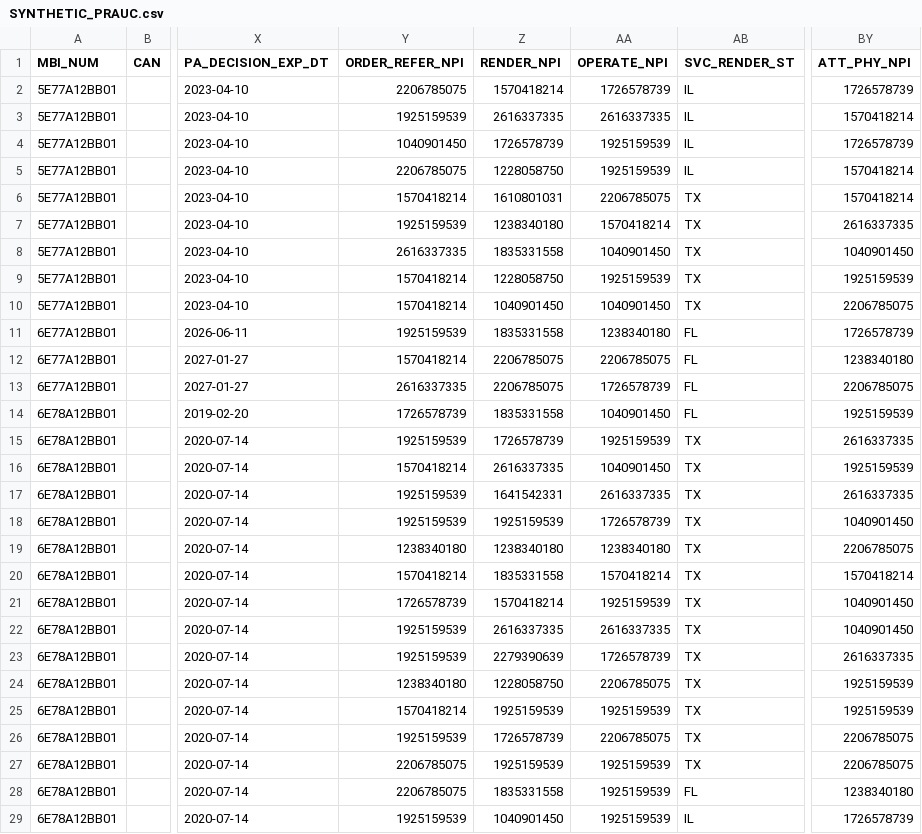
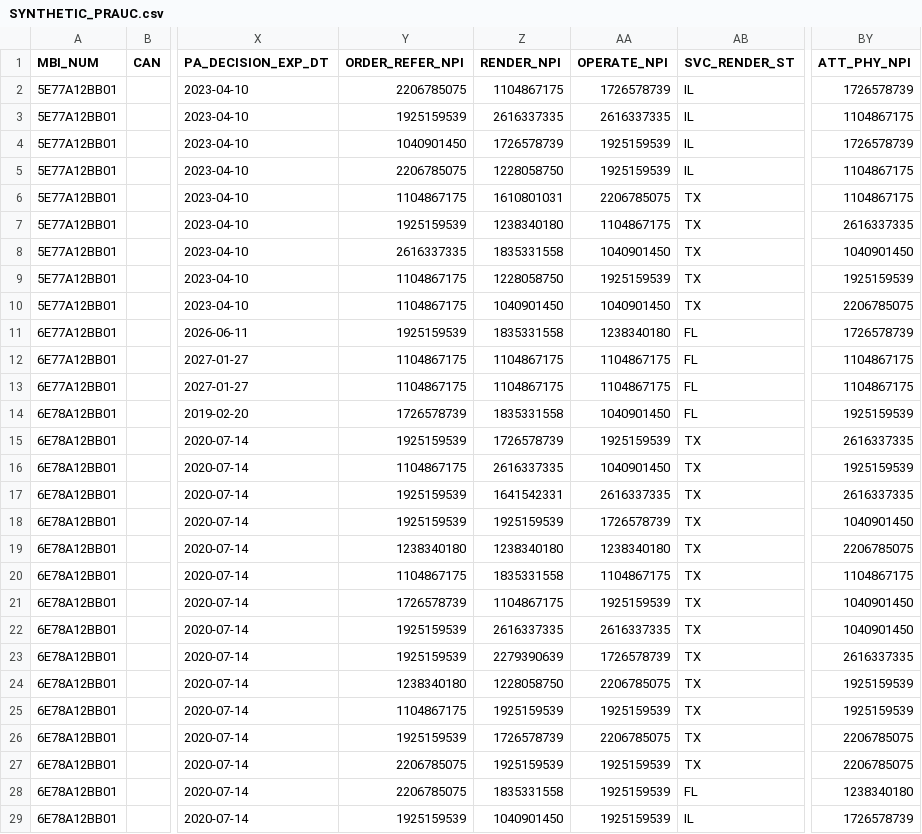
Before and after one commit to CMSgov/beneficiary-fhir-data, a CSV file: apps/bfd-pipeline-idr/test_samples2/samhsa/SYNTHETIC_PRAUC.csv, drawn as a sheet; only a part is shown, gaps mark what is left out; the diff covers the shown part only; the diff names each change by its address in the sheet, - before the commit and + after, or states it on an @@ line.

```diff
--- a/apps/bfd-pipeline-idr/test_samples2/samhsa/SYNTHETIC_PRAUC.csv
+++ b/apps/bfd-pipeline-idr/test_samples2/samhsa/SYNTHETIC_PRAUC.csv
-Z2 (RENDER_NPI): 1570418214
+Z2 (RENDER_NPI): 1104867175
-BY3 (ATT_PHY_NPI): 1570418214
+BY3 (ATT_PHY_NPI): 1104867175
-BY5:BY6 (ATT_PHY_NPI): 1570418214
+BY5:BY6 (ATT_PHY_NPI): 1104867175
-Y6 (ORDER_REFER_NPI): 1570418214
+Y6 (ORDER_REFER_NPI): 1104867175
-AA7 (OPERATE_NPI): 1570418214
+AA7 (OPERATE_NPI): 1104867175
-Y9:Y10 (ORDER_REFER_NPI): 1570418214
+Y9:Y10 (ORDER_REFER_NPI): 1104867175
-Y12 (ORDER_REFER_NPI): 1570418214
+Y12 (ORDER_REFER_NPI): 1104867175
-Z12:Z13 (RENDER_NPI): 2206785075
+Z12:Z13 (RENDER_NPI): 1104867175
-AA12 (OPERATE_NPI): 2206785075
+AA12 (OPERATE_NPI): 1104867175
-BY12 (ATT_PHY_NPI): 1238340180
+BY12 (ATT_PHY_NPI): 1104867175
-Y13 (ORDER_REFER_NPI): 2616337335
+Y13 (ORDER_REFER_NPI): 1104867175
-AA13 (OPERATE_NPI): 1726578739
+AA13 (OPERATE_NPI): 1104867175
-BY13 (ATT_PHY_NPI): 2206785075
+BY13 (ATT_PHY_NPI): 1104867175
-Y16 (ORDER_REFER_NPI): 1570418214
+Y16 (ORDER_REFER_NPI): 1104867175
-Y20 (ORDER_REFER_NPI): 1570418214
+Y20 (ORDER_REFER_NPI): 1104867175
-AA20 (OPERATE_NPI): 1570418214
+AA20 (OPERATE_NPI): 1104867175
-BY20 (ATT_PHY_NPI): 1570418214
+BY20 (ATT_PHY_NPI): 1104867175
-Z21 (RENDER_NPI): 1570418214
+Z21 (RENDER_NPI): 1104867175
-Y25 (ORDER_REFER_NPI): 1570418214
+Y25 (ORDER_REFER_NPI): 1104867175
```
Also changed, not shown: 19 edited cells elsewhere in this file, apps/bfd-pipeline-idr/test_samples2/samhsa/SYNTHETIC_CLM.csv, 34 other files.
